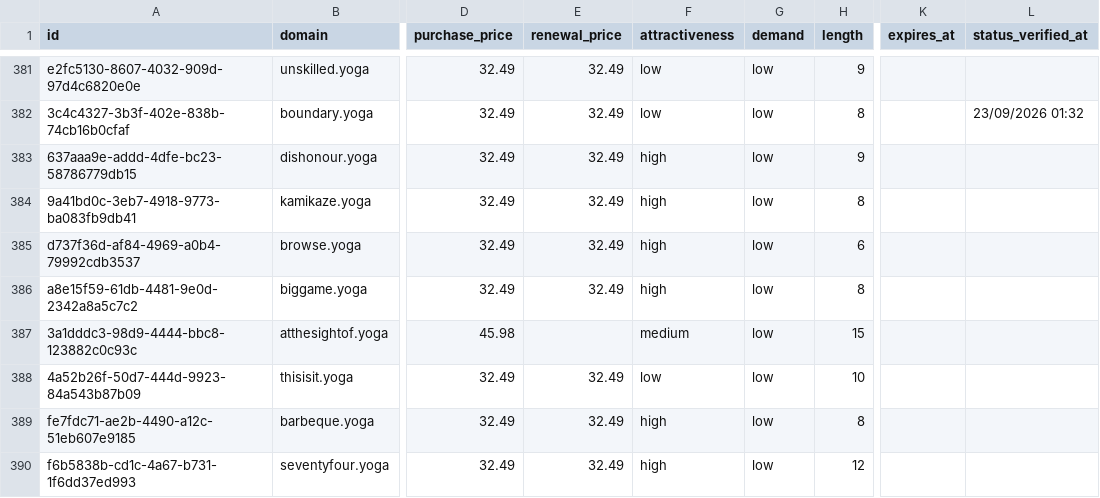
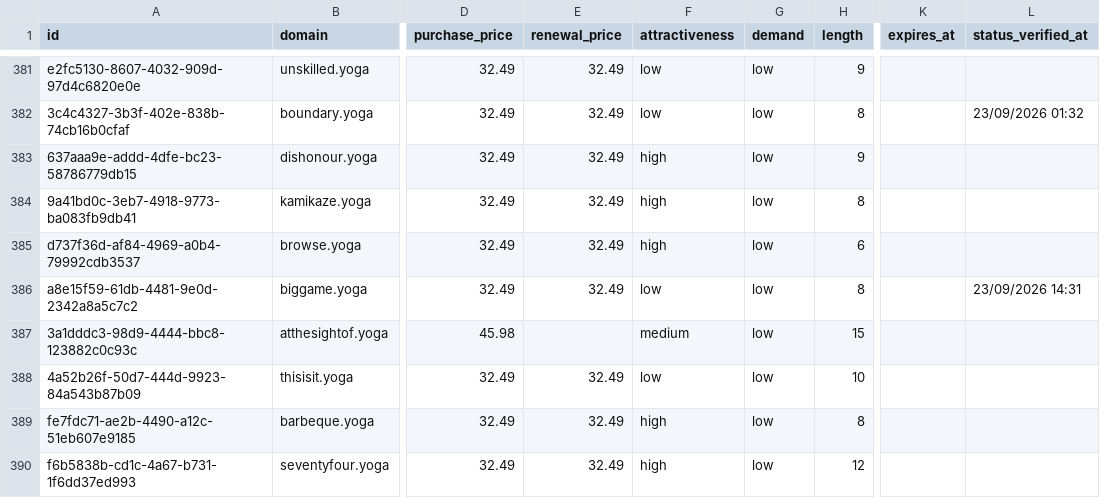
Before and after one commit to UniqueDomains/yoga-oneword-domains, a CSV file: yoga.csv, drawn as a sheet; only a part is shown, gaps mark what is left out; the diff covers the shown part only; the diff names each change by its address in the sheet, - before the commit and + after, or states it on an @@ line.

```diff
--- a/yoga.csv
+++ b/yoga.csv
-F386 (attractiveness): high
+F386 (attractiveness): low
-L386 (status_verified_at): (empty)
+L386 (status_verified_at): 23/09/2026 14:31
```
Also changed, not shown: 103 edited cells elsewhere in this file, 4 other files.
